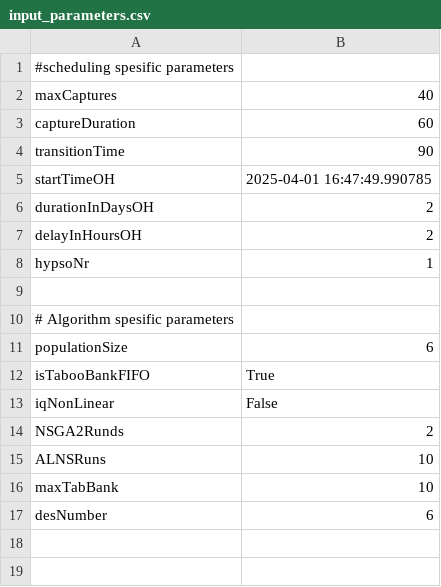
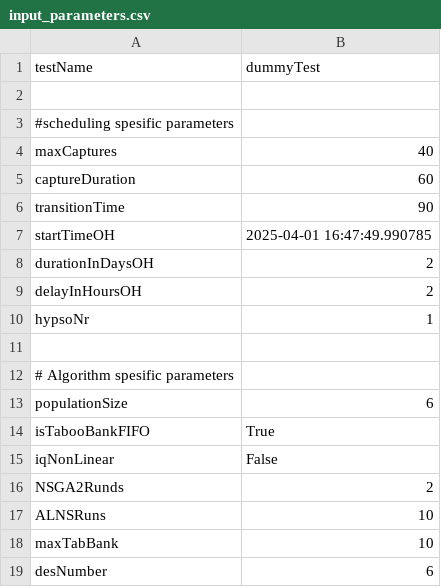
Before and after one commit to oydisherland/HYPSO_scheduler, a CSV file: data_input/input_parameters.csv, drawn as a sheet; the diff names each change by its address in the sheet, - before the commit and + after, or states it on an @@ line.

```diff
--- a/data_input/input_parameters.csv
+++ b/data_input/input_parameters.csv
+row 1: testName | dummyTest
+row 2: (empty)
```
Also changed, not shown: 5 other files.
